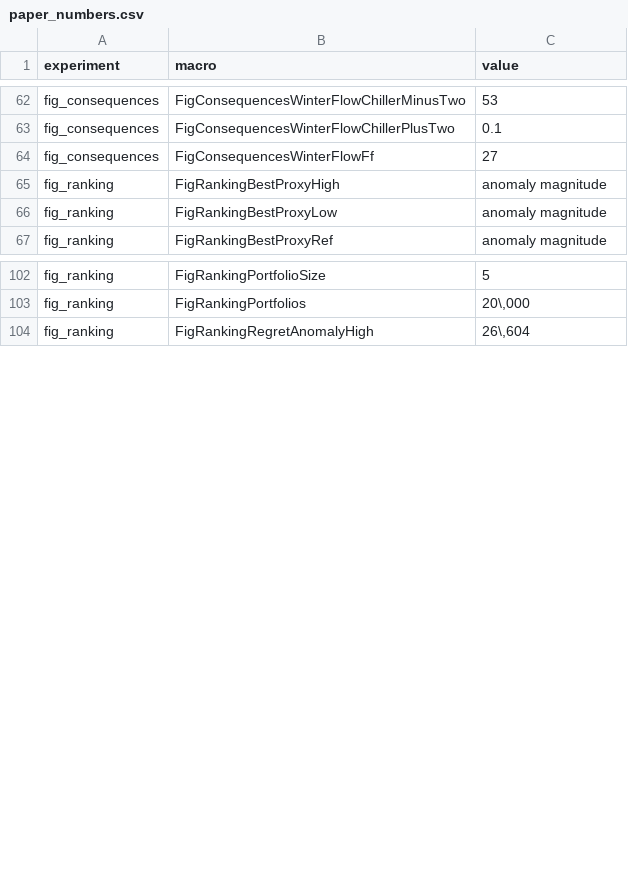
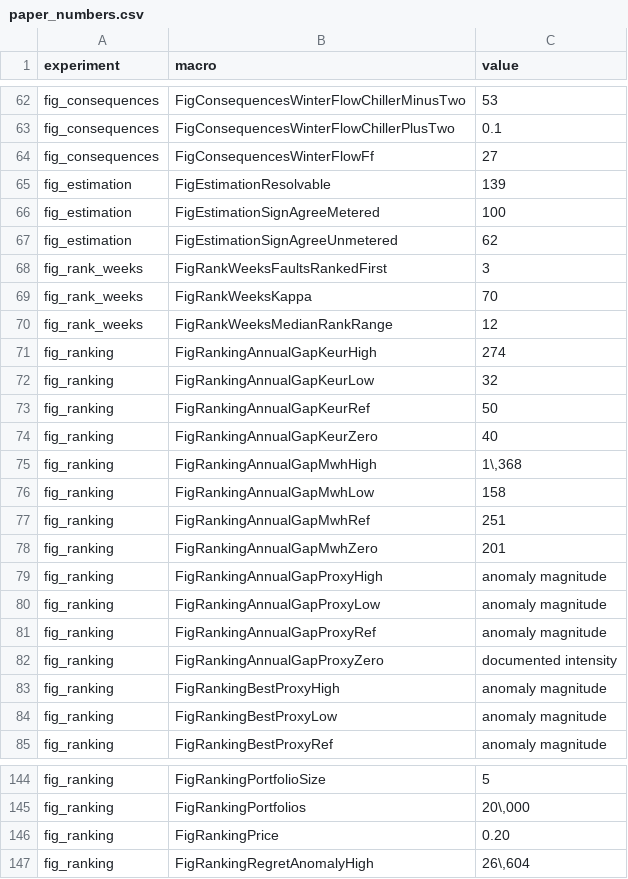
Before and after one commit to Pletea-Marinescu-Valentin/chiller-fault-consequences, a CSV file: results/tables/paper_numbers.csv, drawn as a sheet; only a part is shown, gaps mark what is left out; the diff covers the shown part only.

Commit message:
docs: add the new figures to the reproduction guide
Makefile and README run fig_rank_weeks after fig_consequences and
fig_estimation after tab_estimation, renumber the figures of the paper
(Fig. 1 is the method diagram drawn in the manuscript), and the number
snapshot now holds 433 values.

```diff
--- a/results/tables/paper_numbers.csv
+++ b/results/tables/paper_numbers.csv
@@ -64,2 +64,20 @@ fig_consequences,FigConsequencesWinterFlowChillerPlusTwo,0.1
 fig_consequences,FigConsequencesWinterFlowFf,27
+fig_estimation,FigEstimationResolvable,139
+fig_estimation,FigEstimationSignAgreeMetered,100
+fig_estimation,FigEstimationSignAgreeUnmetered,62
+fig_rank_weeks,FigRankWeeksFaultsRankedFirst,3
+fig_rank_weeks,FigRankWeeksKappa,70
+fig_rank_weeks,FigRankWeeksMedianRankRange,12
+fig_ranking,FigRankingAnnualGapKeurHigh,274
+fig_ranking,FigRankingAnnualGapKeurLow,32
+fig_ranking,FigRankingAnnualGapKeurRef,50
+fig_ranking,FigRankingAnnualGapKeurZero,40
+fig_ranking,FigRankingAnnualGapMwhHigh,"1\,368"
+fig_ranking,FigRankingAnnualGapMwhLow,158
+fig_ranking,FigRankingAnnualGapMwhRef,251
+fig_ranking,FigRankingAnnualGapMwhZero,201
+fig_ranking,FigRankingAnnualGapProxyHigh,anomaly magnitude
+fig_ranking,FigRankingAnnualGapProxyLow,anomaly magnitude
+fig_ranking,FigRankingAnnualGapProxyRef,anomaly magnitude
+fig_ranking,FigRankingAnnualGapProxyZero,documented intensity
 fig_ranking,FigRankingBestProxyHigh,anomaly magnitude
@@ -103,2 +145,3 @@ fig_ranking,FigRankingPortfolioSize,5
 fig_ranking,FigRankingPortfolios,"20\,000"
+fig_ranking,FigRankingPrice,0.20
 fig_ranking,FigRankingRegretAnomalyHigh,"26\,604"
```
Also changed, not shown: 24 added rows elsewhere in this file, 2 other files.
